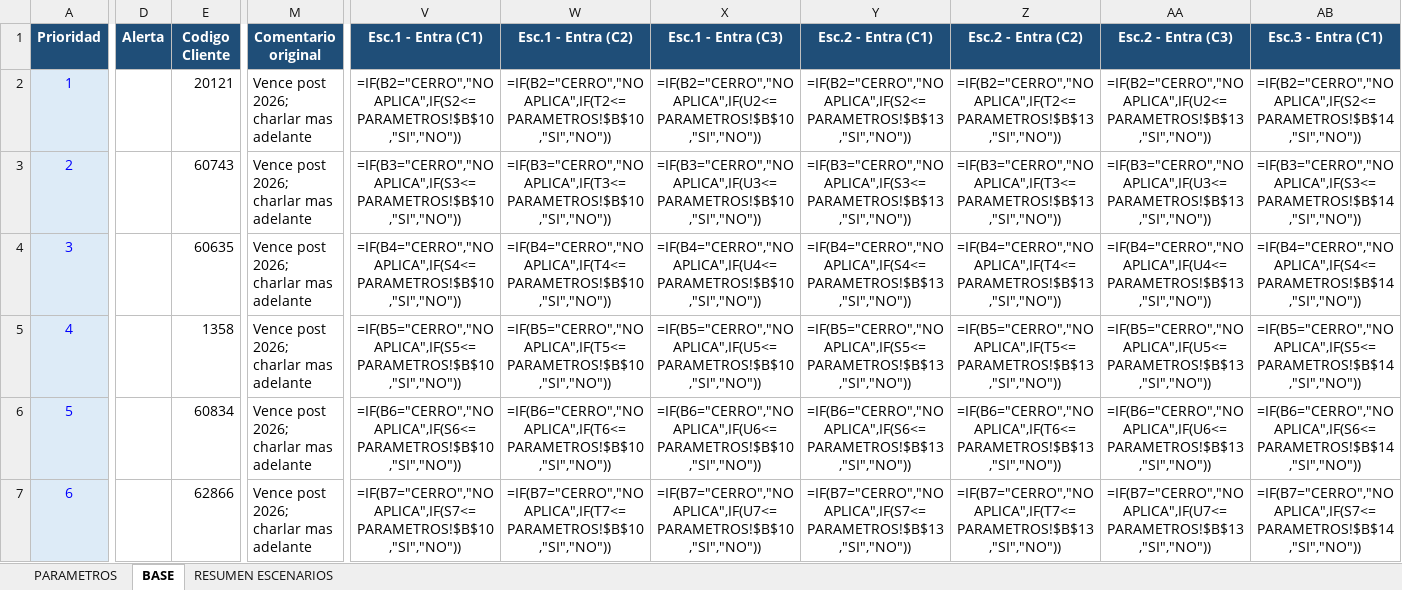
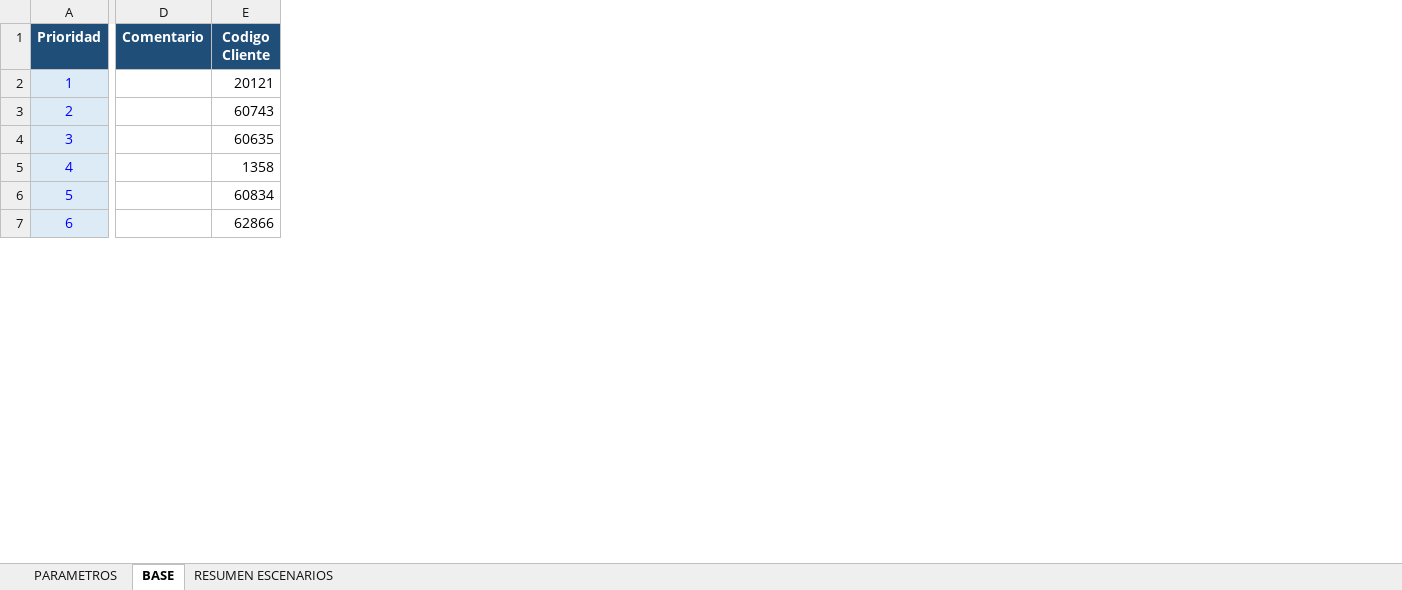
Before and after one commit to cuchusimionato-svg/analisis, an Excel workbook: entregables/Renovacion_Contratos_FEE_2026.xlsx, sheet BASE, drawn as a sheet; only a part is shown, gaps mark what is left out; values as stored, in another font and other column widths than the file's, no borders; formulas without a stored value are shown as written; conditional formats and table styles not drawn; removed rows and columns are numbered as before the commit, all else as after; the diff covers the shown part only; the diff names each change by its address in the sheet, - before the commit and + after, or states it on an @@ line.

```diff
--- a/entregables/Renovacion_Contratos_FEE_2026.xlsx (sheet BASE)
+++ b/entregables/Renovacion_Contratos_FEE_2026.xlsx (sheet BASE)
-column D (Alerta), empty
+column D (Comentario), empty
@@ column M (Comentario original) hidden, rows 2-7: all Vence post 2026; charlar mas adelante @@
-column V (Esc.1 - Entra (C1)), rows 2-7: =IF(B2="CERRO","NO APLICA",IF(S2<=PARAMETROS!$B$10,"SI","NO")) | =IF(B3="CERRO","NO APLICA",IF(S3<=PARAMETROS!$B$10,"SI","NO")) | =IF(B4="CERRO","NO APLICA",IF(S4<=PARAMETROS!$B$10,"SI","NO")) | =IF(B5="CERRO","NO APLICA",IF(S5<=PARAMETROS!$B$10,"SI","NO")) | =IF(B6="CERRO","NO APLICA",IF(S6<=PARAMETROS!$B$10,"SI","NO")) | =IF(B7="CERRO","NO APLICA",IF(S7<=PARAMETROS!$B$10,"SI","NO"))
-column W (Esc.1 - Entra (C2)), rows 2-7: =IF(B2="CERRO","NO APLICA",IF(T2<=PARAMETROS!$B$10,"SI","NO")) | =IF(B3="CERRO","NO APLICA",IF(T3<=PARAMETROS!$B$10,"SI","NO")) | =IF(B4="CERRO","NO APLICA",IF(T4<=PARAMETROS!$B$10,"SI","NO")) | =IF(B5="CERRO","NO APLICA",IF(T5<=PARAMETROS!$B$10,"SI","NO")) | =IF(B6="CERRO","NO APLICA",IF(T6<=PARAMETROS!$B$10,"SI","NO")) | =IF(B7="CERRO","NO APLICA",IF(T7<=PARAMETROS!$B$10,"SI","NO"))
-column X (Esc.1 - Entra (C3)), rows 2-7: =IF(B2="CERRO","NO APLICA",IF(U2<=PARAMETROS!$B$10,"SI","NO")) | =IF(B3="CERRO","NO APLICA",IF(U3<=PARAMETROS!$B$10,"SI","NO")) | =IF(B4="CERRO","NO APLICA",IF(U4<=PARAMETROS!$B$10,"SI","NO")) | =IF(B5="CERRO","NO APLICA",IF(U5<=PARAMETROS!$B$10,"SI","NO")) | =IF(B6="CERRO","NO APLICA",IF(U6<=PARAMETROS!$B$10,"SI","NO")) | =IF(B7="CERRO","NO APLICA",IF(U7<=PARAMETROS!$B$10,"SI","NO"))
-column Y (Esc.2 - Entra (C1)), rows 2-7: =IF(B2="CERRO","NO APLICA",IF(S2<=PARAMETROS!$B$13,"SI","NO")) | =IF(B3="CERRO","NO APLICA",IF(S3<=PARAMETROS!$B$13,"SI","NO")) | =IF(B4="CERRO","NO APLICA",IF(S4<=PARAMETROS!$B$13,"SI","NO")) | =IF(B5="CERRO","NO APLICA",IF(S5<=PARAMETROS!$B$13,"SI","NO")) | =IF(B6="CERRO","NO APLICA",IF(S6<=PARAMETROS!$B$13,"SI","NO")) | =IF(B7="CERRO","NO APLICA",IF(S7<=PARAMETROS!$B$13,"SI","NO"))
-column Z (Esc.2 - Entra (C2)), rows 2-7: =IF(B2="CERRO","NO APLICA",IF(T2<=PARAMETROS!$B$13,"SI","NO")) | =IF(B3="CERRO","NO APLICA",IF(T3<=PARAMETROS!$B$13,"SI","NO")) | =IF(B4="CERRO","NO APLICA",IF(T4<=PARAMETROS!$B$13,"SI","NO")) | =IF(B5="CERRO","NO APLICA",IF(T5<=PARAMETROS!$B$13,"SI","NO")) | =IF(B6="CERRO","NO APLICA",IF(T6<=PARAMETROS!$B$13,"SI","NO")) | =IF(B7="CERRO","NO APLICA",IF(T7<=PARAMETROS!$B$13,"SI","NO"))
-column AA (Esc.2 - Entra (C3)), rows 2-7: =IF(B2="CERRO","NO APLICA",IF(U2<=PARAMETROS!$B$13,"SI","NO")) | =IF(B3="CERRO","NO APLICA",IF(U3<=PARAMETROS!$B$13,"SI","NO")) | =IF(B4="CERRO","NO APLICA",IF(U4<=PARAMETROS!$B$13,"SI","NO")) | =IF(B5="CERRO","NO APLICA",IF(U5<=PARAMETROS!$B$13,"SI","NO")) | =IF(B6="CERRO","NO APLICA",IF(U6<=PARAMETROS!$B$13,"SI","NO")) | =IF(B7="CERRO","NO APLICA",IF(U7<=PARAMETROS!$B$13,"SI","NO"))
-column AB (Esc.3 - Entra (C1)), rows 2-7: =IF(B2="CERRO","NO APLICA",IF(S2<=PARAMETROS!$B$14,"SI","NO")) | =IF(B3="CERRO","NO APLICA",IF(S3<=PARAMETROS!$B$14,"SI","NO")) | =IF(B4="CERRO","NO APLICA",IF(S4<=PARAMETROS!$B$14,"SI","NO")) | =IF(B5="CERRO","NO APLICA",IF(S5<=PARAMETROS!$B$14,"SI","NO")) | =IF(B6="CERRO","NO APLICA",IF(S6<=PARAMETROS!$B$14,"SI","NO")) | =IF(B7="CERRO","NO APLICA",IF(S7<=PARAMETROS!$B$14,"SI","NO"))
```
Also changed, not shown: 6 added rows, 7 removed rows, 3 added columns, 2 removed columns, 155 edited cells, cell formats and row numbers in column A elsewhere in this sheet, sheet RESUMEN ESCENARIOS, sheet PARAMETROS.
